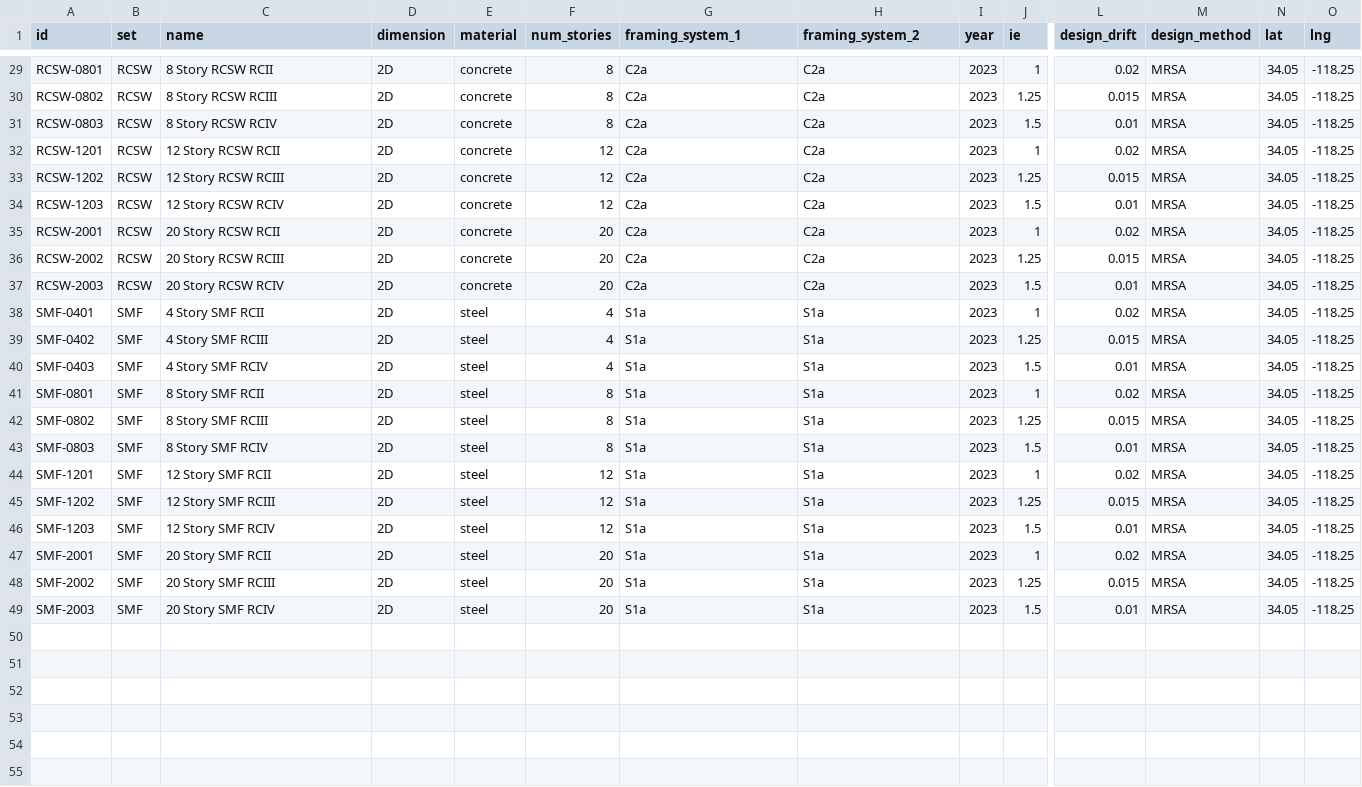
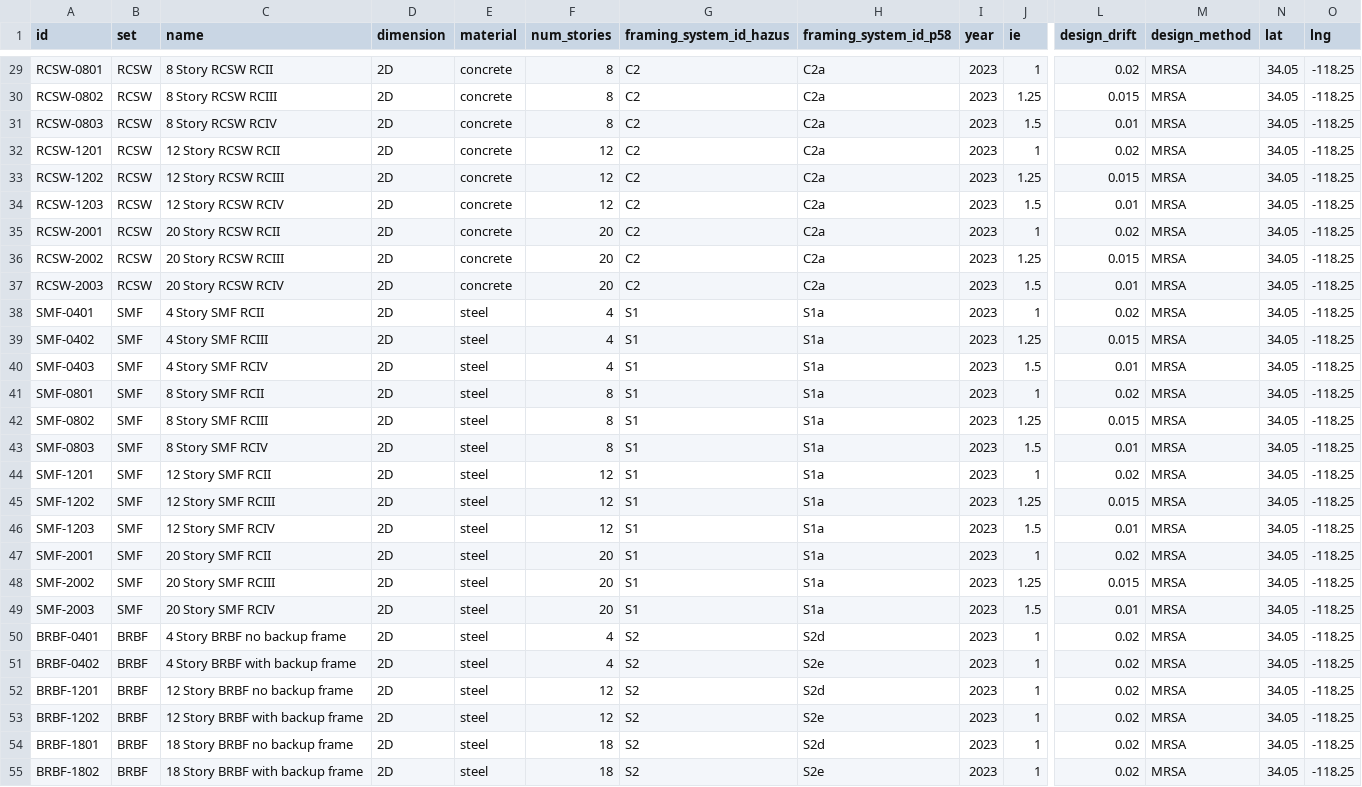
Before and after one commit to usnistgov/BAM-DB, a CSV file: models.csv, drawn as a sheet; only a part is shown, gaps mark what is left out; rows hold the shown columns only; the diff covers the shown part only; the diff names each change by its address in the sheet, - before the commit and + after, or states it on an @@ line.

```diff
--- a/models.csv
+++ b/models.csv
-G1: framing_system_1
+G1: framing_system_id_hazus
-H1: framing_system_2
+H1: framing_system_id_p58
-G29:G37 (framing_system_id_hazus): C2a
+G29:G37 (framing_system_id_hazus): C2
-G38:G49 (framing_system_id_hazus): S1a
+G38:G49 (framing_system_id_hazus): S1
+row 50: BRBF-0401 | BRBF | 4 Story BRBF no backup frame | 2D | steel | 4 | S2 | S2d | 2023 | 1 | 0.02 | MRSA | 34.05 | -118.25
+row 51: BRBF-0402 | BRBF | 4 Story BRBF with backup frame | 2D | steel | 4 | S2 | S2e | 2023 | 1 | 0.02 | MRSA | 34.05 | -118.25
+row 52: BRBF-1201 | BRBF | 12 Story BRBF no backup frame | 2D | steel | 12 | S2 | S2d | 2023 | 1 | 0.02 | MRSA | 34.05 | -118.25
+row 53: BRBF-1202 | BRBF | 12 Story BRBF with backup frame | 2D | steel | 12 | S2 | S2e | 2023 | 1 | 0.02 | MRSA | 34.05 | -118.25
+row 54: BRBF-1801 | BRBF | 18 Story BRBF no backup frame | 2D | steel | 18 | S2 | S2d | 2023 | 1 | 0.02 | MRSA | 34.05 | -118.25
+row 55: BRBF-1802 | BRBF | 18 Story BRBF with backup frame | 2D | steel | 18 | S2 | S2e | 2023 | 1 | 0.02 | MRSA | 34.05 | -118.25
```
Also changed, not shown: 27 edited cells elsewhere in this file, 13 other files.
